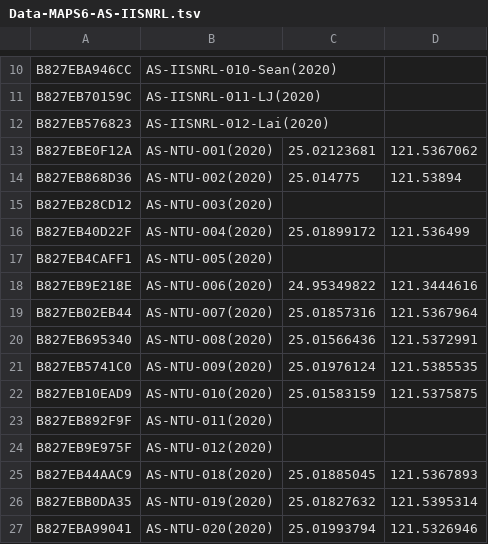
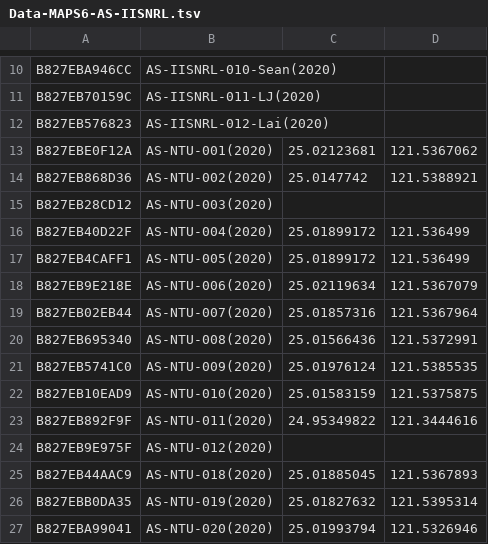
Before and after one commit to cclljj/PM25_ODP, a TSV file: Devices/Academic/Data-MAPS6-AS-IISNRL.tsv, drawn as a sheet; only a part is shown, gaps mark what is left out.

Commit message:
Update Data-MAPS6-AS-IISNRL.tsv
update NTU gps coordinate

```diff
--- a/Devices/Academic/Data-MAPS6-AS-IISNRL.tsv
+++ b/Devices/Academic/Data-MAPS6-AS-IISNRL.tsv
@@ -13,7 +13,7 @@ B827EB576823	AS-IISNRL-012-Lai(2020)
 B827EBE0F12A	AS-NTU-001(2020)	25.02123681	121.5367062
-B827EB868D36	AS-NTU-002(2020)	25.014775	121.53894
+B827EB868D36	AS-NTU-002(2020)	25.0147742	121.5388921
 B827EB28CD12	AS-NTU-003(2020)		
 B827EB40D22F	AS-NTU-004(2020)	25.01899172	121.536499
-B827EB4CAFF1	AS-NTU-005(2020)		
-B827EB9E218E	AS-NTU-006(2020)	24.95349822	121.3444616
+B827EB4CAFF1	AS-NTU-005(2020)	25.01899172	121.536499
+B827EB9E218E	AS-NTU-006(2020)	25.02119634	121.5367079
 B827EB02EB44	AS-NTU-007(2020)	25.01857316	121.5367964
@@ -22,3 +22,3 @@ B827EB5741C0	AS-NTU-009(2020)	25.01976124	121.5385535
 B827EB10EAD9	AS-NTU-010(2020)	25.01583159	121.5375875
-B827EB892F9F	AS-NTU-011(2020)		
+B827EB892F9F	AS-NTU-011(2020)	24.95349822	121.3444616
 B827EB9E975F	AS-NTU-012(2020)		
```
